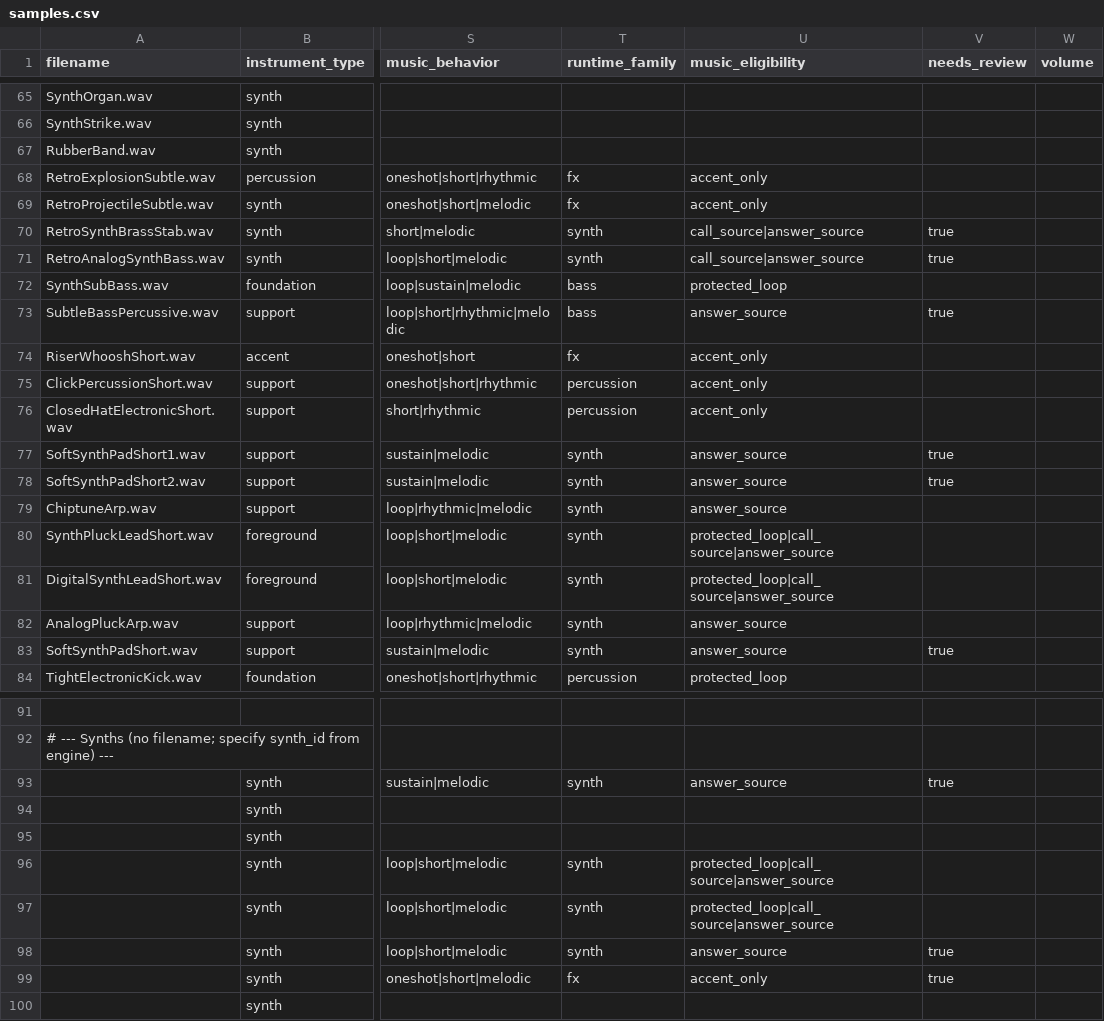
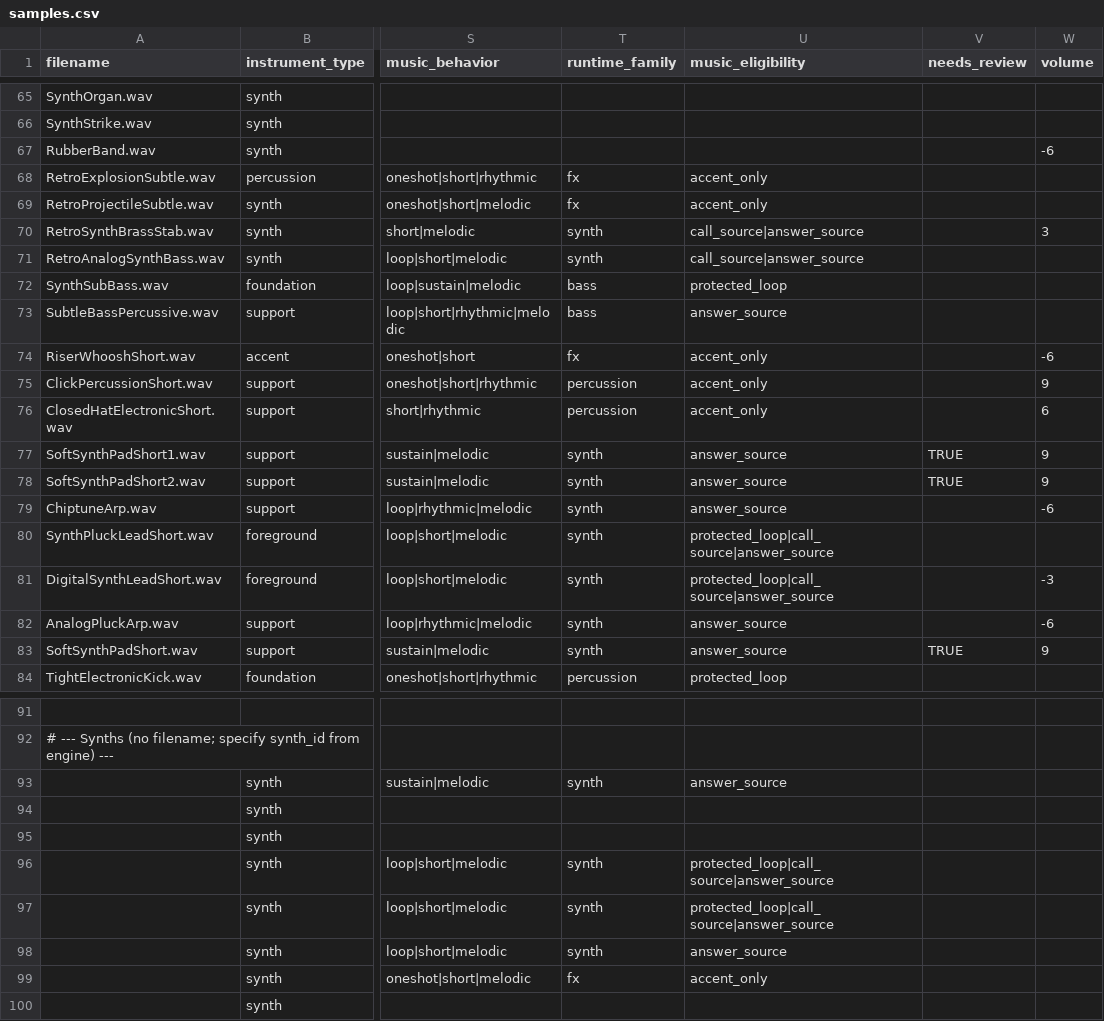
Before and after one commit to Russ-Earwaker/music-toy.github.io, a CSV file: samples.csv, drawn as a sheet; only a part is shown, gaps mark what is left out; the diff covers the shown part only; the diff names each change by its address in the sheet, - before the commit and + after, or states it on an @@ line.

```diff
--- a/samples.csv
+++ b/samples.csv
-W67 (volume): (empty)
+W67 (volume): -6
-V70:V71 (needs_review): true
+V70:V71 (needs_review): (empty)
-W70 (volume): (empty)
+W70 (volume): 3
-V73 (needs_review): true
+V73 (needs_review): (empty)
-W74 (volume): (empty)
+W74 (volume): -6
-W75 (volume): (empty)
+W75 (volume): 9
-W76 (volume): (empty)
+W76 (volume): 6
-V77:V78 (needs_review): true
+V77:V78 (needs_review): TRUE
-W77:W78 (volume): (empty)
+W77:W78 (volume): 9
-W79 (volume): (empty)
+W79 (volume): -6
-W81 (volume): (empty)
+W81 (volume): -3
-W82 (volume): (empty)
+W82 (volume): -6
-V83 (needs_review): true
+V83 (needs_review): TRUE
-W83 (volume): (empty)
+W83 (volume): 9
-V93 (needs_review): true
+V93 (needs_review): (empty)
-V98:V99 (needs_review): true
+V98:V99 (needs_review): (empty)
```
Also changed, not shown: 21 edited cells elsewhere in this file, 21 other files.
